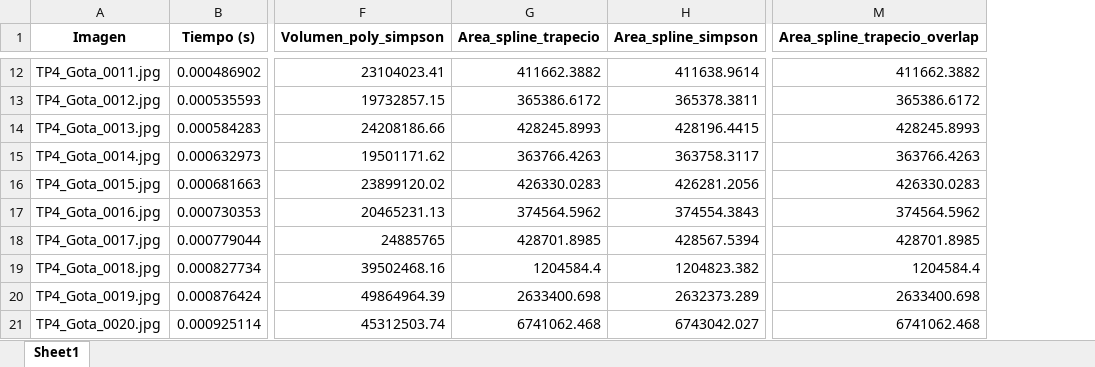
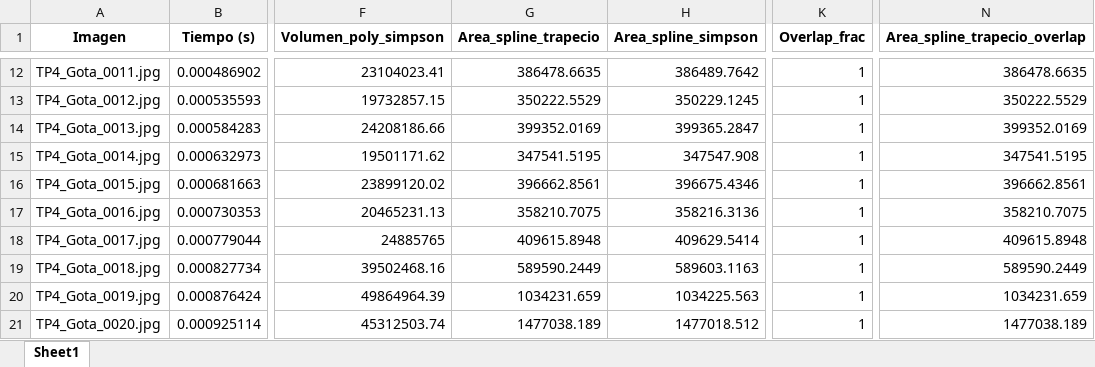
Before and after one commit to FacundoSpreafico/TP5-AN, an Excel workbook: resultados_tp5_volumen_area.xlsx, sheet Sheet1, drawn as a sheet; only a part is shown, gaps mark what is left out; values as stored, in another font and other column widths than the file's, no borders; addresses are those after the commit; the diff covers the shown part only; the diff names each change by its address in the sheet, - before the commit and + after, or states it on an @@ line.

```diff
--- a/resultados_tp5_volumen_area.xlsx (sheet Sheet1)
+++ b/resultados_tp5_volumen_area.xlsx (sheet Sheet1)
+column K (Overlap_frac), rows 12-21: all 1
-G12 (Area_spline_trapecio): 411662.3882
+G12 (Area_spline_trapecio): 386478.6635
-H12 (Area_spline_simpson): 411638.9614
+H12 (Area_spline_simpson): 386489.7642
-N12 (Area_spline_trapecio_overlap): 411662.3882
+N12 (Area_spline_trapecio_overlap): 386478.6635
-G13 (Area_spline_trapecio): 365386.6172
+G13 (Area_spline_trapecio): 350222.5529
-H13 (Area_spline_simpson): 365378.3811
+H13 (Area_spline_simpson): 350229.1245
-N13 (Area_spline_trapecio_overlap): 365386.6172
+N13 (Area_spline_trapecio_overlap): 350222.5529
-G14 (Area_spline_trapecio): 428245.8993
+G14 (Area_spline_trapecio): 399352.0169
-H14 (Area_spline_simpson): 428196.4415
+H14 (Area_spline_simpson): 399365.2847
-N14 (Area_spline_trapecio_overlap): 428245.8993
+N14 (Area_spline_trapecio_overlap): 399352.0169
-G15 (Area_spline_trapecio): 363766.4263
+G15 (Area_spline_trapecio): 347541.5195
-H15 (Area_spline_simpson): 363758.3117
+H15 (Area_spline_simpson): 347547.908
-N15 (Area_spline_trapecio_overlap): 363766.4263
+N15 (Area_spline_trapecio_overlap): 347541.5195
-G16 (Area_spline_trapecio): 426330.0283
+G16 (Area_spline_trapecio): 396662.8561
-H16 (Area_spline_simpson): 426281.2056
+H16 (Area_spline_simpson): 396675.4346
-N16 (Area_spline_trapecio_overlap): 426330.0283
+N16 (Area_spline_trapecio_overlap): 396662.8561
-G17 (Area_spline_trapecio): 374564.5962
+G17 (Area_spline_trapecio): 358210.7075
-H17 (Area_spline_simpson): 374554.3843
+H17 (Area_spline_simpson): 358216.3136
-N17 (Area_spline_trapecio_overlap): 374564.5962
+N17 (Area_spline_trapecio_overlap): 358210.7075
-G18 (Area_spline_trapecio): 428701.8985
+G18 (Area_spline_trapecio): 409615.8948
-H18 (Area_spline_simpson): 428567.5394
+H18 (Area_spline_simpson): 409629.5414
-N18 (Area_spline_trapecio_overlap): 428701.8985
+N18 (Area_spline_trapecio_overlap): 409615.8948
-G19 (Area_spline_trapecio): 1204584.4
+G19 (Area_spline_trapecio): 589590.2449
-H19 (Area_spline_simpson): 1204823.382
+H19 (Area_spline_simpson): 589603.1163
-N19 (Area_spline_trapecio_overlap): 1204584.4
+N19 (Area_spline_trapecio_overlap): 589590.2449
-G20 (Area_spline_trapecio): 2633400.698
+G20 (Area_spline_trapecio): 1034231.659
-H20 (Area_spline_simpson): 2632373.289
+H20 (Area_spline_simpson): 1034225.563
-N20 (Area_spline_trapecio_overlap): 2633400.698
+N20 (Area_spline_trapecio_overlap): 1034231.659
-G21 (Area_spline_trapecio): 6741062.468
+G21 (Area_spline_trapecio): 1477038.189
-H21 (Area_spline_simpson): 6743042.027
+H21 (Area_spline_simpson): 1477018.512
-N21 (Area_spline_trapecio_overlap): 6741062.468
+N21 (Area_spline_trapecio_overlap): 1477038.189
```
Also changed, not shown: 348 edited cells elsewhere in this sheet, resultados_completos.xlsx, resultados_completos2.xlsx, 5 other files.
